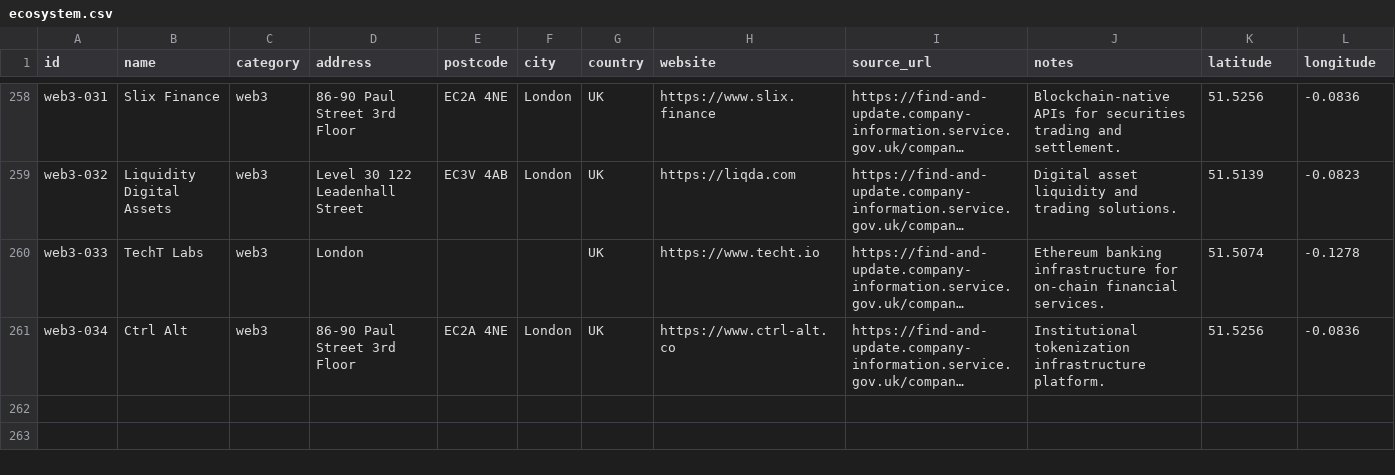
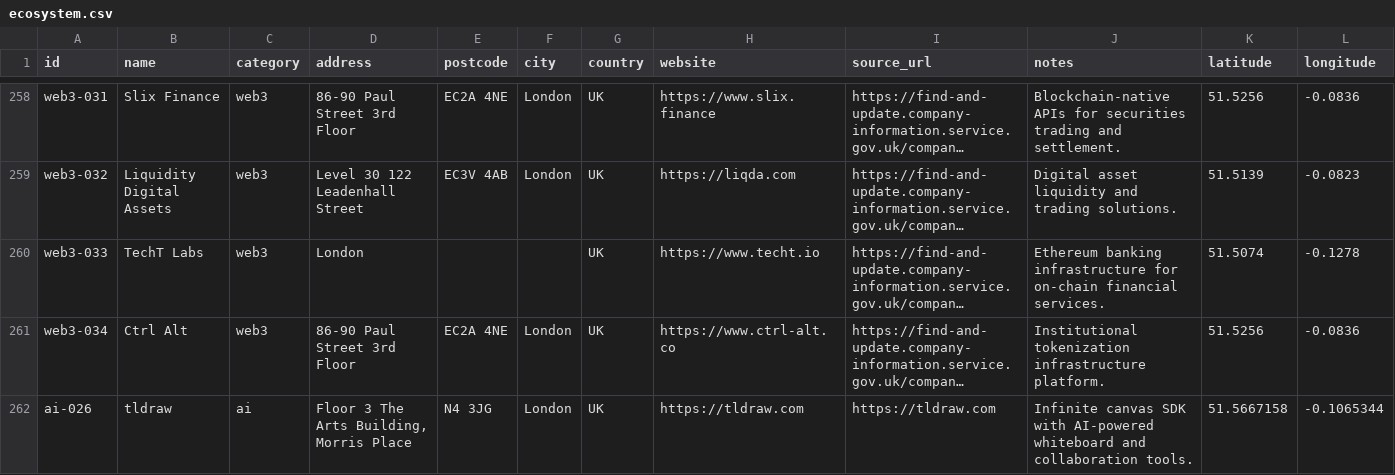
Before and after one commit to b1rdmania/londonmaxxxing.com, a CSV file: data/ecosystem.csv, drawn as a sheet; only a part is shown, gaps mark what is left out; long unchanged cells end in …; rows hold the shown columns only; the diff names each change by its address in the sheet, - before the commit and + after, or states it on an @@ line.

```diff
--- a/data/ecosystem.csv
+++ b/data/ecosystem.csv
+row 262: ai-026 | tldraw | ai | Floor 3 The Arts Building, Morris Place | N4 3JG | London | UK | https://tldraw.com | https://tldraw.com | Infinite canvas SDK with AI-powered whiteboard and collaboration tools. | 51.5667158 | -0.1065344
```
